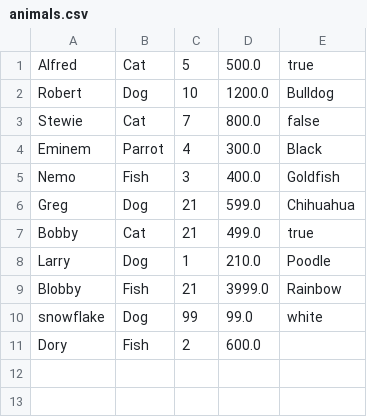
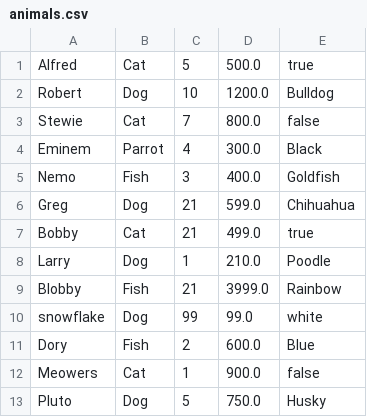
Before and after one commit to harishuss1/Java-PetShop, a CSV file: code/petshop/src/main/resources/animals.csv, drawn as a sheet.

```diff
--- a/code/petshop/src/main/resources/animals.csv
+++ b/code/petshop/src/main/resources/animals.csv
@@ -10,2 +10,4 @@ Blobby,Fish,21,3999.0,Rainbow
 snowflake,Dog,99,99.0,white
-Dory,Fish,2,600.0,
+Dory,Fish,2,600.0,Blue
+Meowers,Cat,1,900.0,false
+Pluto,Dog,5,750.0,Husky
```
Also changed, not shown: code/petshop/target/classes/animals.csv, 8 other files.
